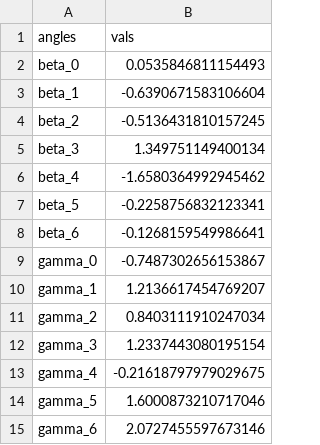
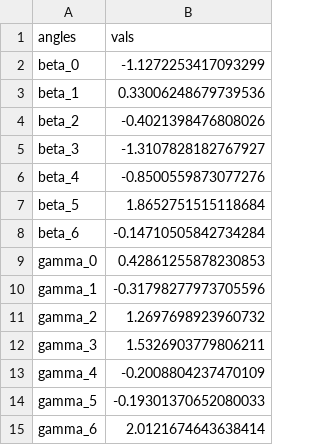
Before and after one commit to zhengzhu14/TFG_GII, a CSV file: P4_entreno_simple/results/optimal_angles/train10_val242_1_NelderMead_p7.csv, drawn as a sheet.

```diff
--- a/P4_entreno_simple/results/optimal_angles/train10_val242_1_NelderMead_p7.csv
+++ b/P4_entreno_simple/results/optimal_angles/train10_val242_1_NelderMead_p7.csv
@@ -1,15 +1,15 @@
 angles,vals
-beta_0,0.0535846811154493
-beta_1,-0.6390671583106604
-beta_2,-0.5136431810157245
-beta_3,1.349751149400134
-beta_4,-1.6580364992945462
-beta_5,-0.2258756832123341
-beta_6,-0.1268159549986641
-gamma_0,-0.7487302656153867
-gamma_1,1.2136617454769207
-gamma_2,0.8403111910247034
-gamma_3,1.2337443080195154
-gamma_4,-0.21618797979029675
-gamma_5,1.6000873210717046
-gamma_6,2.0727455597673146
+beta_0,-1.1272253417093299
+beta_1,0.33006248679739536
+beta_2,-0.4021398476808026
+beta_3,-1.3107828182767927
+beta_4,-0.8500559873077276
+beta_5,1.8652751515118684
+beta_6,-0.14710505842734284
+gamma_0,0.42861255878230853
+gamma_1,-0.31798277973705596
+gamma_2,1.2697698923960732
+gamma_3,1.5326903779806211
+gamma_4,-0.2008804237470109
+gamma_5,-0.19301370652080033
+gamma_6,2.0121674643638414
```
Also changed, not shown: P4_entreno_simple/results/optimal_angles/train10_val242_1_NelderMead_p6.csv, P4_entreno_simple/results/optimal_angles/train10_val242_1_NelderMead_p9.csv, 44 other files.
